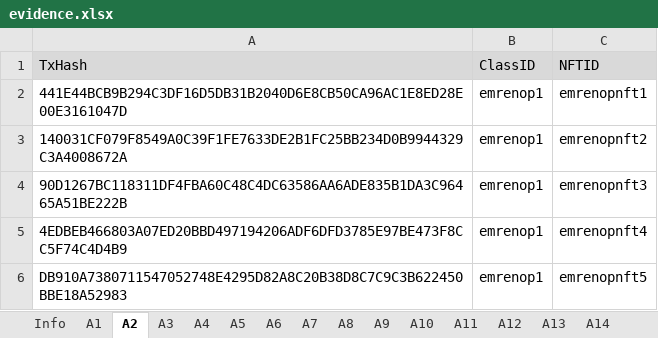
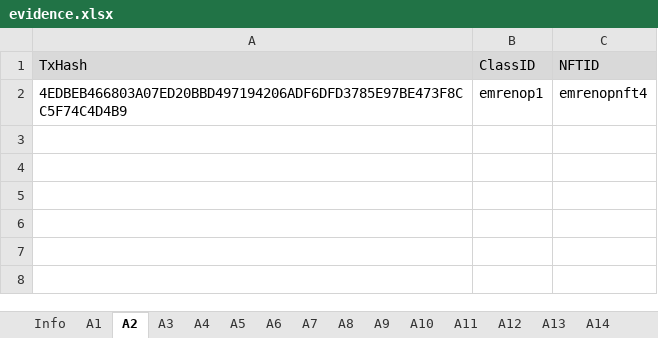
Before and after one commit to game-of-nfts/gon-evidence, an Excel workbook: EmreNOP/evidence.xlsx, sheet A2, drawn as a sheet; values as stored, in another font and other column widths than the file's, no borders; the diff names each change by its address in the sheet, - before the commit and + after, or states it on an @@ line.

```diff
--- a/EmreNOP/evidence.xlsx (sheet A2)
+++ b/EmreNOP/evidence.xlsx (sheet A2)
-row 2: 441E44BCB9B294C3DF16D5DB31B2040D6E8CB50CA96AC1E8ED28E00E3161047D | emrenop1 | emrenopnft1
-row 3: 140031CF079F8549A0C39F1FE7633DE2B1FC25BB234D0B9944329C3A4008672A | emrenop1 | emrenopnft2
-row 4: 90D1267BC118311DF4FBA60C48C4DC63586AA6ADE835B1DA3C96465A51BE222B | emrenop1 | emrenopnft3
-row 6: DB910A7380711547052748E4295D82A8C20B38D8C7C9C3B622450BBE18A52983 | emrenop1 | emrenopnft5
```
Also changed, not shown: sheet A3, sheet A8, sheet A9, sheet A10, sheet A11, sheet A12, 1 more sheet.
